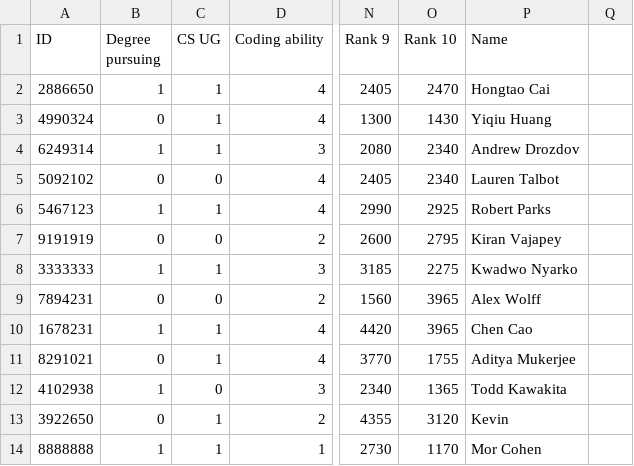
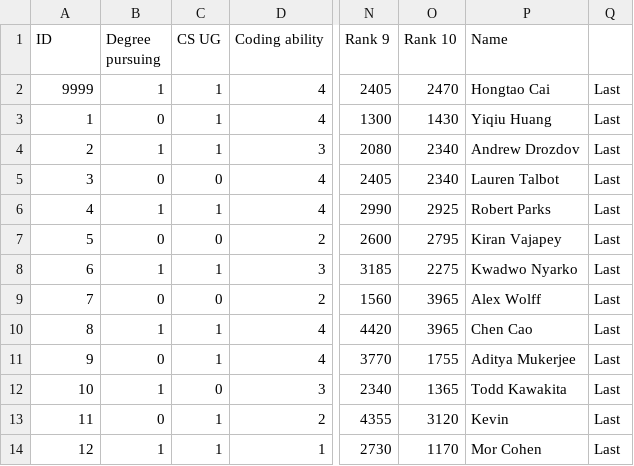
Before and after one commit to cornelltech/company-projects-matcher, a CSV file: matcher/src/classes/2013_project_rankings.csv, drawn as a sheet; only a part is shown, gaps mark what is left out; the diff names each change by its address in the sheet, - before the commit and + after, or states it on an @@ line.

```diff
--- a/matcher/src/classes/2013_project_rankings.csv
+++ b/matcher/src/classes/2013_project_rankings.csv
-A2 (ID): 2886650
+A2 (ID): 9999
-Q2:Q14: (empty)
+Q2:Q14: Last
-A3 (ID): 4990324
+A3 (ID): 1
-A4 (ID): 6249314
+A4 (ID): 2
-A5 (ID): 5092102
+A5 (ID): 3
-A6 (ID): 5467123
+A6 (ID): 4
-A7 (ID): 9191919
+A7 (ID): 5
-A8 (ID): 3333333
+A8 (ID): 6
-A9 (ID): 7894231
+A9 (ID): 7
-A10 (ID): 1678231
+A10 (ID): 8
-A11 (ID): 8291021
+A11 (ID): 9
-A12 (ID): 4102938
+A12 (ID): 10
-A13 (ID): 3922650
+A13 (ID): 11
-A14 (ID): 8888888
+A14 (ID): 12
```
Also changed, not shown: matcher/src/classes/tests.csv.
